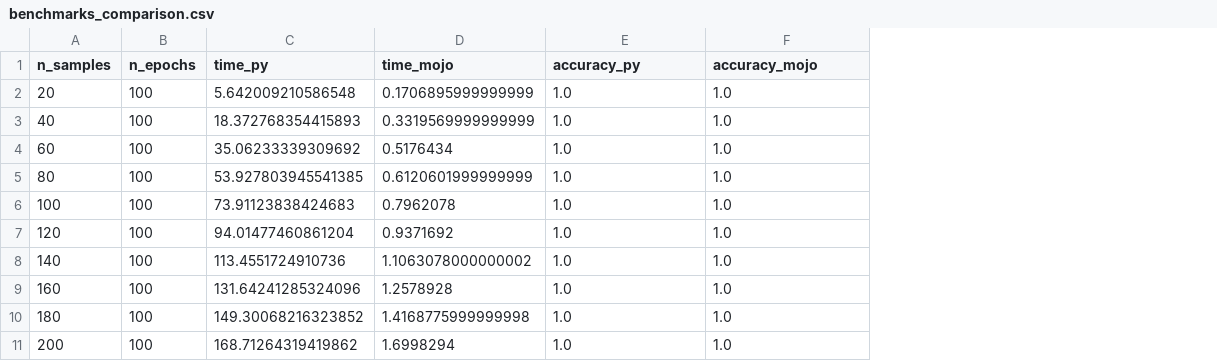
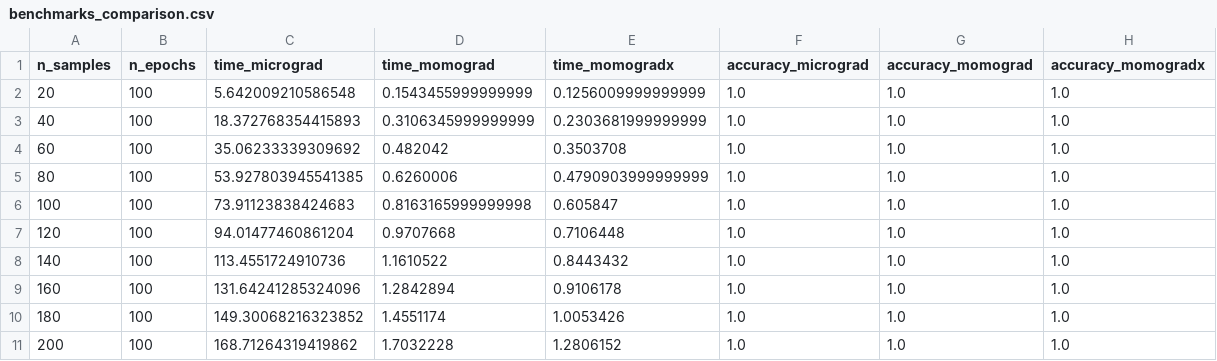
Before and after one commit to dorjeduck/momograd, a CSV file: benchmarks/results/benchmarks_comparison.csv, drawn as a sheet; removed rows and columns are numbered as before the commit, all else as after; the diff names each change by its address in the sheet, - before the commit and + after, or states it on an @@ line.

Commit message:
update benchmark folder

```diff
--- a/benchmarks/results/benchmarks_comparison.csv
+++ b/benchmarks/results/benchmarks_comparison.csv
-column D (time_mojo), rows 2-11: 0.1706895999999999 | 0.3319569999999999 | 0.5176434 | 0.6120601999999999 | 0.7962078 | 0.9371692 | 1.1063078000000002 | 1.2578928 | 1.4168775999999998 | 1.6998294
+column D (time_momograd), rows 2-11: 0.1543455999999999 | 0.3106345999999999 | 0.482042 | 0.6260006 | 0.8163165999999998 | 0.9707668 | 1.1610522 | 1.2842894 | 1.4551174 | 1.7032228
+column E (time_momogradx), rows 2-11: 0.1256009999999999 | 0.2303681999999999 | 0.3503708 | 0.4790903999999999 | 0.605847 | 0.7106448 | 0.8443432 | 0.9106178 | 1.0053426 | 1.2806152
+column H (accuracy_momogradx), rows 2-11: all 1.0
-C1: time_py
+C1: time_micrograd
-F1: accuracy_py
+F1: accuracy_micrograd
-G1: accuracy_mojo
+G1: accuracy_momograd
```
Also changed, not shown: 36 other files.
